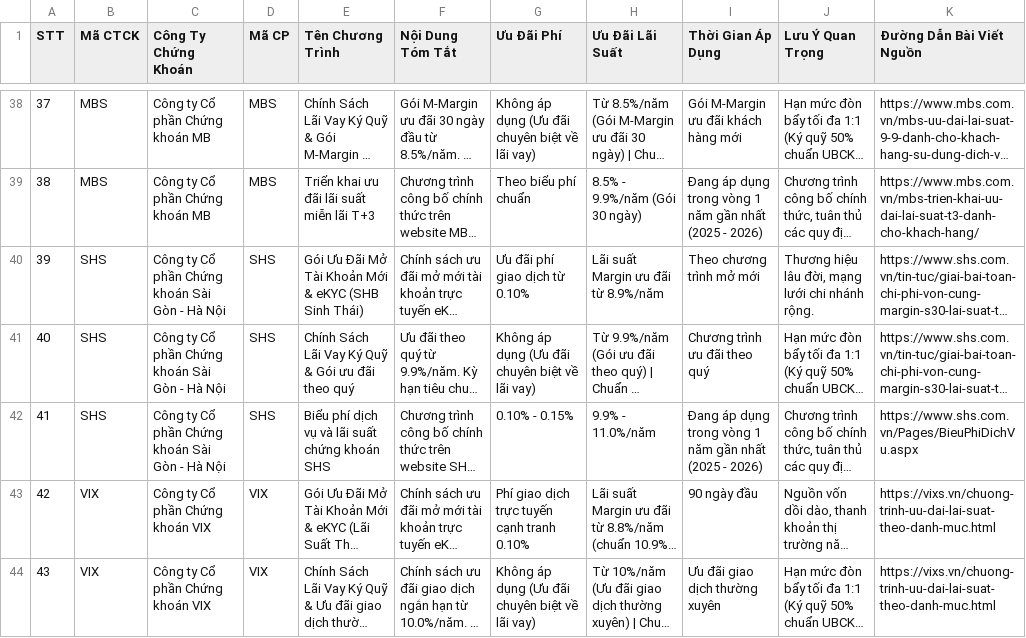
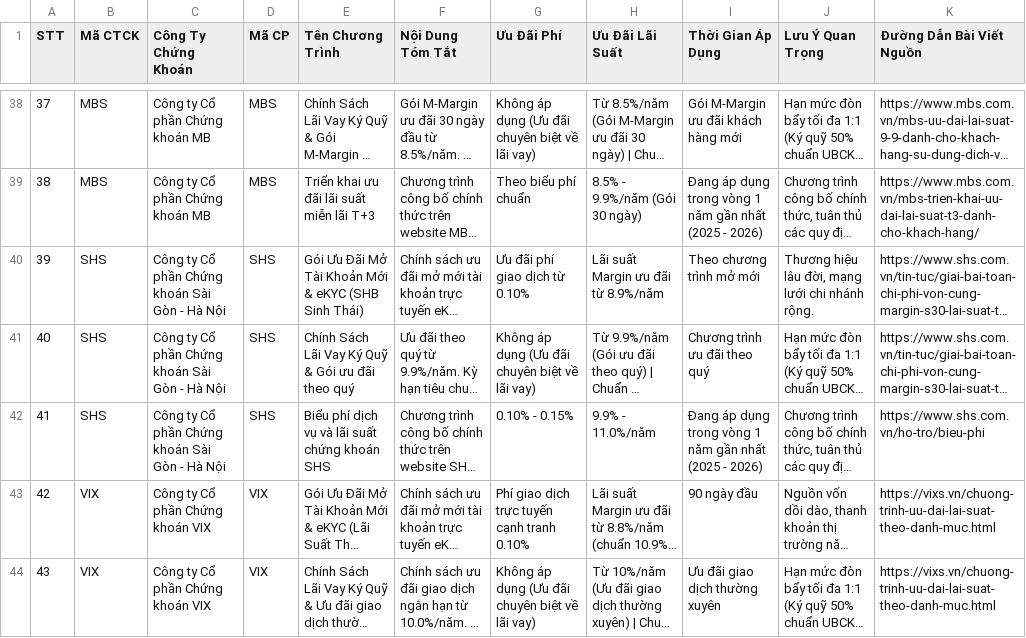
Before and after one commit to vnidata/so-sanh-phi-giao-dich, a CSV file: promotions-summary.csv, drawn as a sheet; only a part is shown, gaps mark what is left out; long unchanged cells end in …; the diff covers the shown part only; the diff names each change by its address in the sheet, - before the commit and + after, or states it on an @@ line.

```diff
--- a/promotions-summary.csv
+++ b/promotions-summary.csv
-K42 (Đường Dẫn Bài Viết Nguồn): https://www.shs.com.vn/Pages/BieuPhiDichVu.aspx
+K42 (Đường Dẫn Bài Viết Nguồn): https://www.shs.com.vn/ho-tro/bieu-phi
```
Also changed, not shown: 2 added rows, 2 removed rows and 154 edited cells elsewhere in this file, 6 other files.
